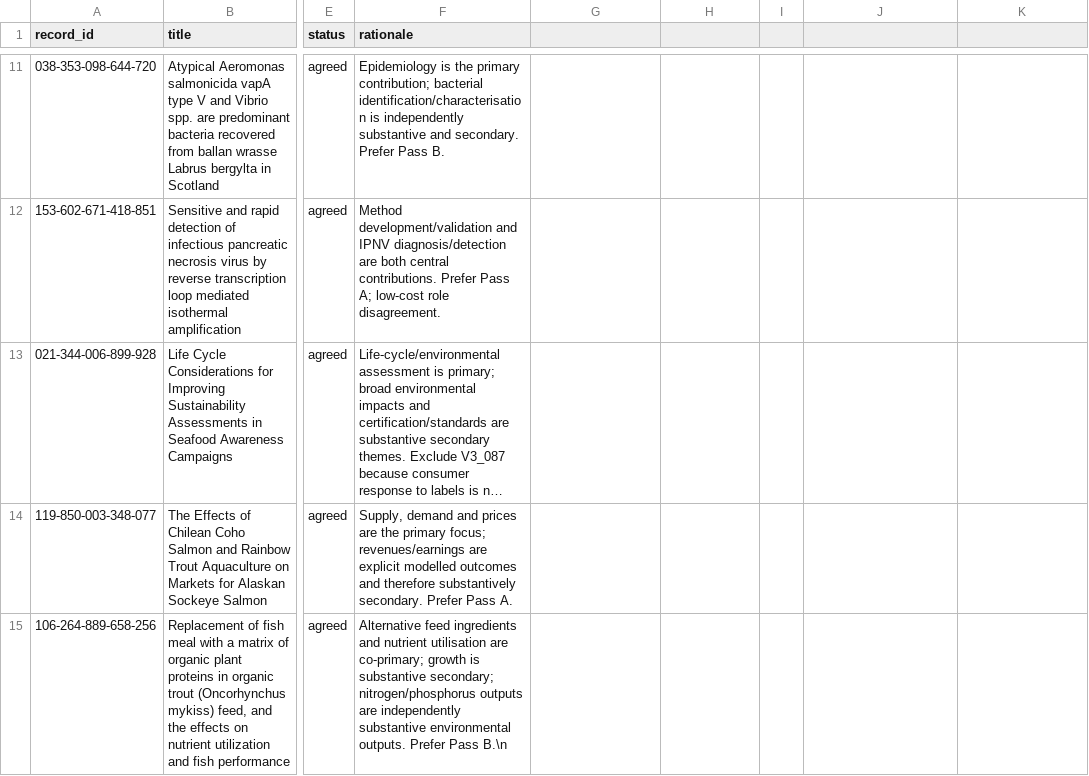
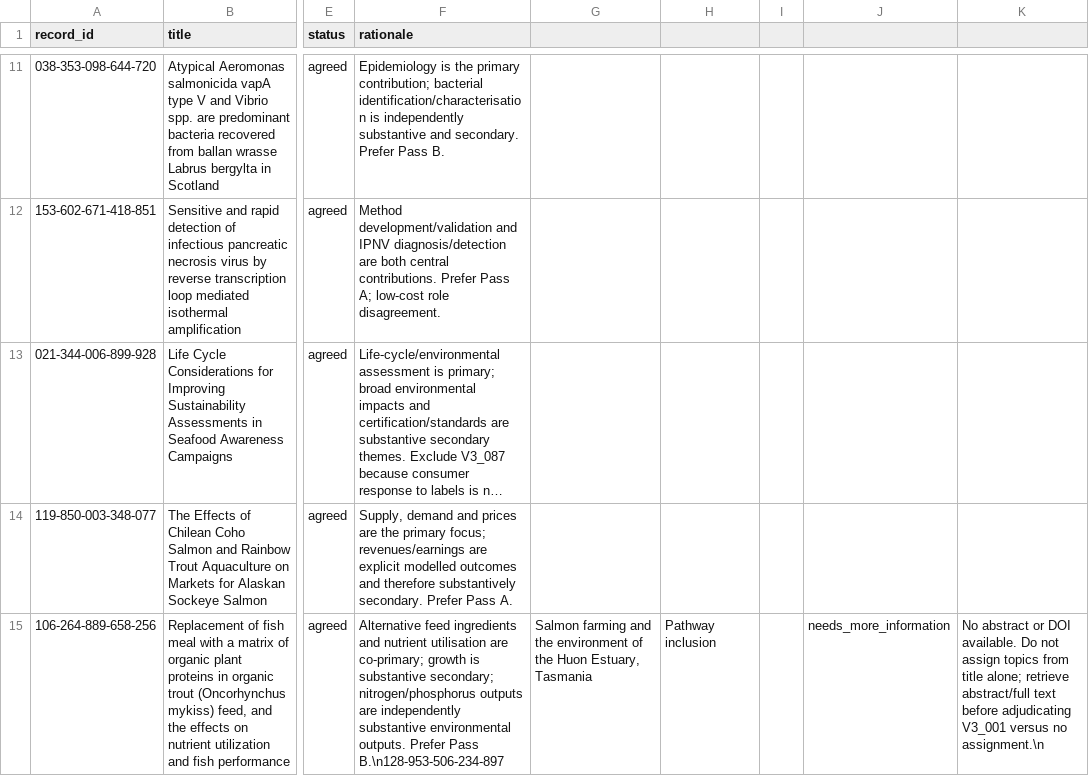
Before and after one commit to thesalmonandthetomato/LivingEvidenceMap, a CSV file: docs/topic_adjudication_ranked_luna_2026-09.csv, drawn as a sheet; only a part is shown, gaps mark what is left out; long unchanged cells end in …; the diff names each change by its address in the sheet, - before the commit and + after, or states it on an @@ line.

Commit message:
Record Huon Estuary unresolved adjudication

```diff
--- a/docs/topic_adjudication_ranked_luna_2026-09.csv
+++ b/docs/topic_adjudication_ranked_luna_2026-09.csv
-F15 (rationale): …Prefer Pass B.\n
+F15 (rationale): …Prefer Pass B.\n128-953-506-234-897
-G15: (empty)
+G15: Salmon farming and the environment of the Huon Estuary, Tasmania
-H15: (empty)
+H15: Pathway inclusion
-J15: (empty)
+J15: needs_more_information
-K15: (empty)
+K15: No abstract or DOI available. Do not assign topics from title alone; retrieve abstract/full text before adjudicating V3_001 versus no assignment.\n
```
